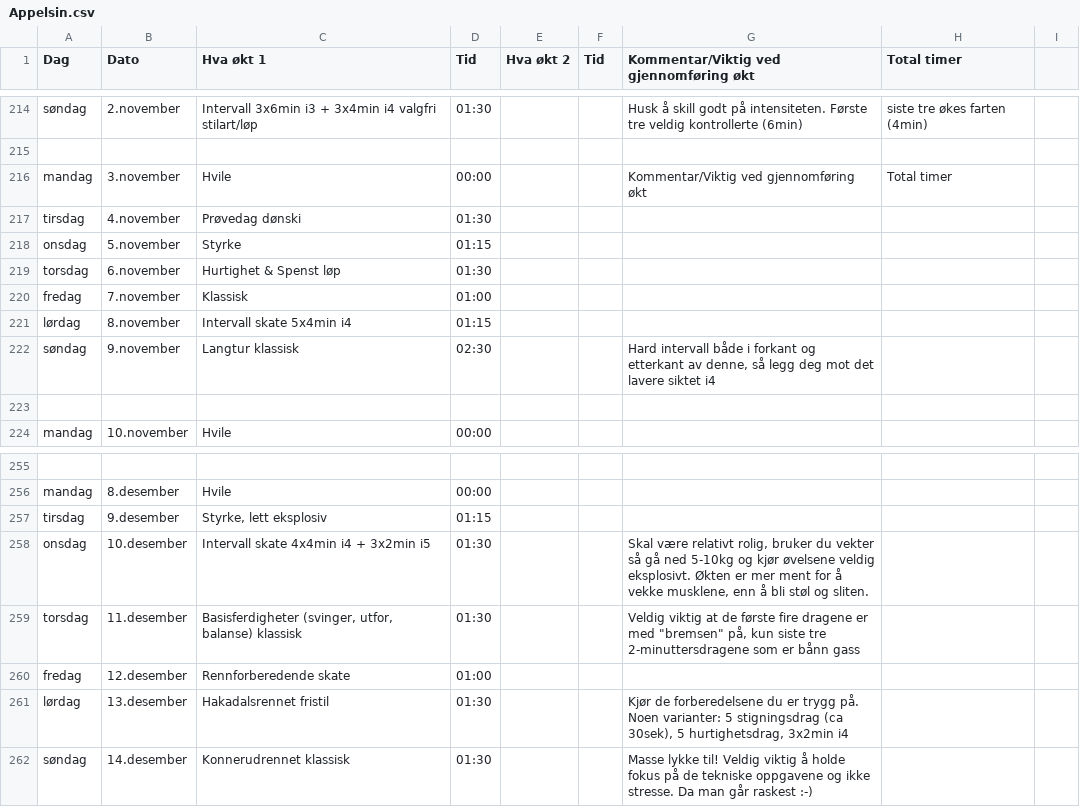
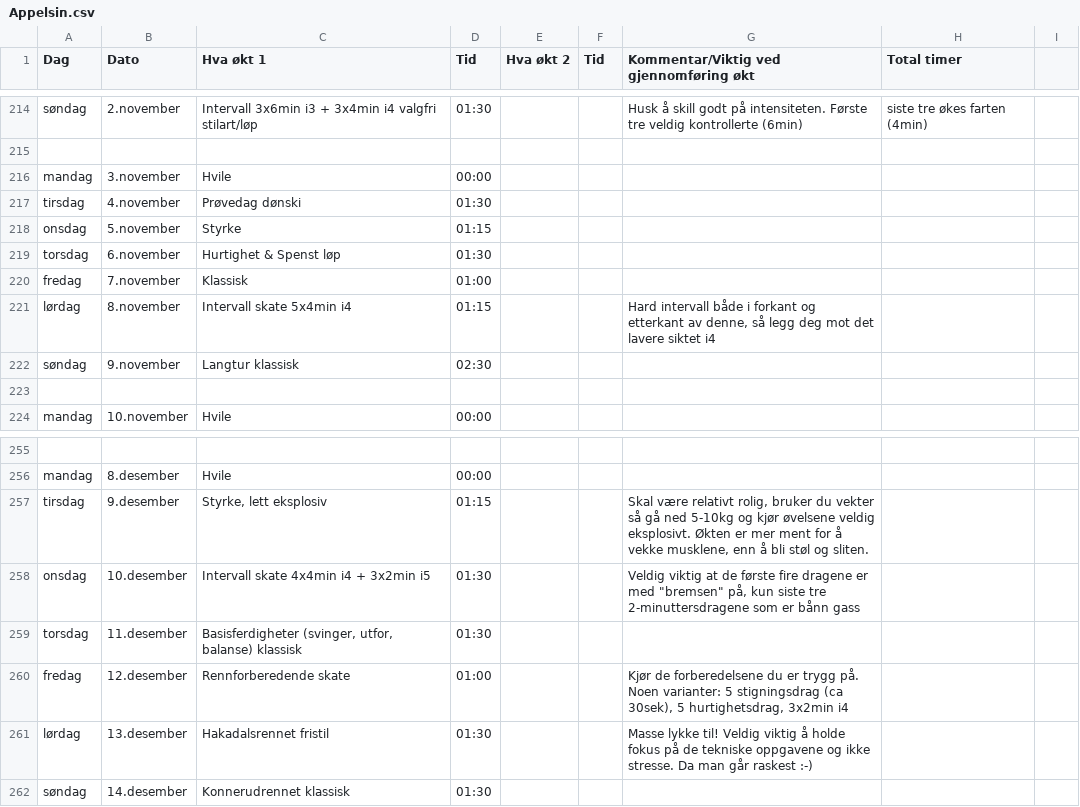
Before and after one commit to Syvbru/treningsplan, a CSV file: static/csv/Appelsin.csv, drawn as a sheet; only a part is shown, gaps mark what is left out; the diff covers the shown part only; the diff names each change by its address in the sheet, - before the commit and + after, or states it on an @@ line.

Commit message:
Update Appelsin.csv

```diff
--- a/static/csv/Appelsin.csv
+++ b/static/csv/Appelsin.csv
-G216: Kommentar/Viktig ved gjennomføring økt
+G216: (empty)
-H216 (Total timer): Total timer
+H216 (Total timer): (empty)
-G221: (empty)
+G221: Hard intervall både i forkant og etterkant av denne, så legg deg mot det lavere siktet i4
-G222: Hard intervall både i forkant og etterkant av denne, så legg deg mot det lavere siktet i4
+G222: (empty)
-G257: (empty)
+G257: Skal være relativt rolig, bruker du vekter så gå ned 5-10kg og kjør øvelsene veldig eksplosivt. Økten er mer ment for å vekke musklene, enn å bli støl og sliten.
-G258: Skal være relativt rolig, bruker du vekter så gå ned 5-10kg og kjør øvelsene veldig eksplosivt. Økten er mer ment for å vekke musklene, enn å bli støl og sliten.
+G258: Veldig viktig at de første fire dragene er med "bremsen" på, kun siste tre 2-minuttersdragene som er bånn gass
-G259: Veldig viktig at de første fire dragene er med "bremsen" på, kun siste tre 2-minuttersdragene som er bånn gass
+G259: (empty)
-G260: (empty)
+G260: Kjør de forberedelsene du er trygg på. Noen varianter: 5 stigningsdrag (ca 30sek), 5 hurtighetsdrag, 3x2min i4
-G261: Kjør de forberedelsene du er trygg på. Noen varianter: 5 stigningsdrag (ca 30sek), 5 hurtighetsdrag, 3x2min i4
+G261: Masse lykke til! Veldig viktig å holde fokus på de tekniske oppgavene og ikke stresse. Da man går raskest :-)
-G262: Masse lykke til! Veldig viktig å holde fokus på de tekniske oppgavene og ikke stresse. Da man går raskest :-)
+G262: (empty)
```
Also changed, not shown: 16 edited cells elsewhere in this file.
